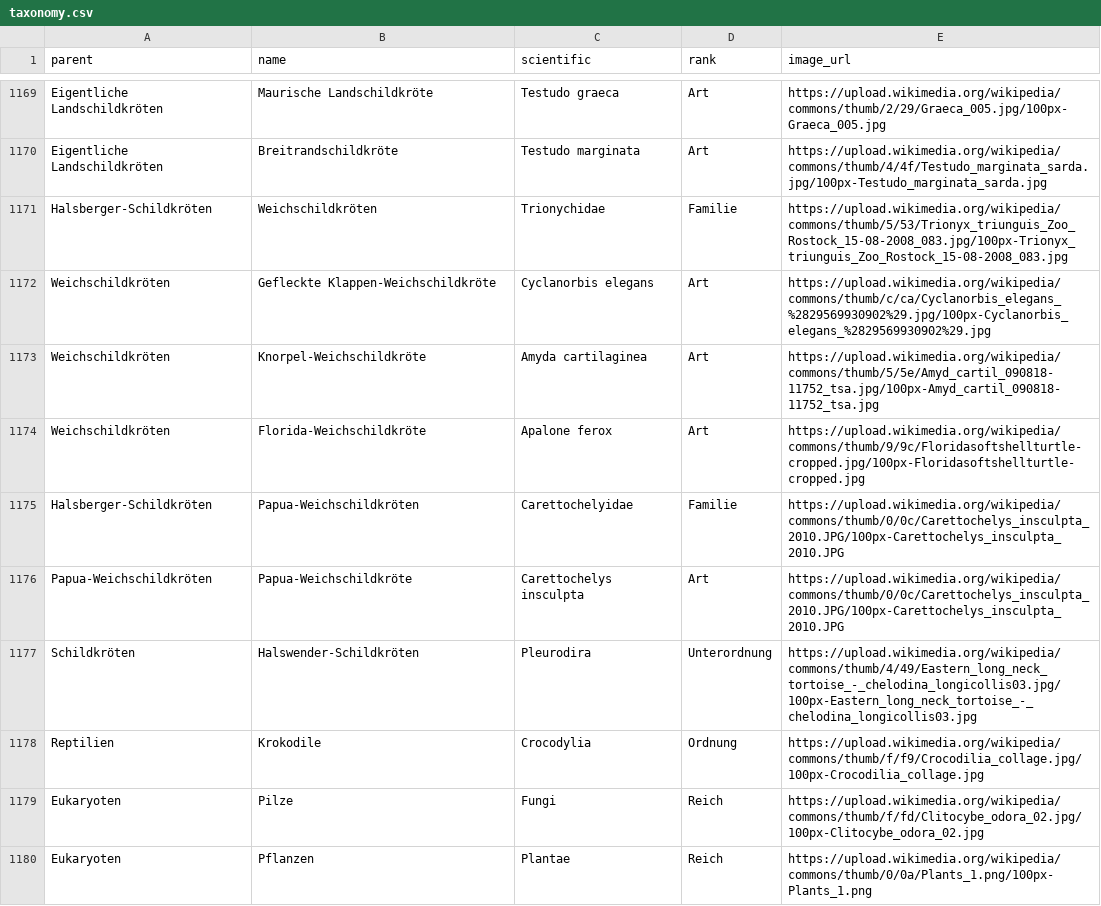
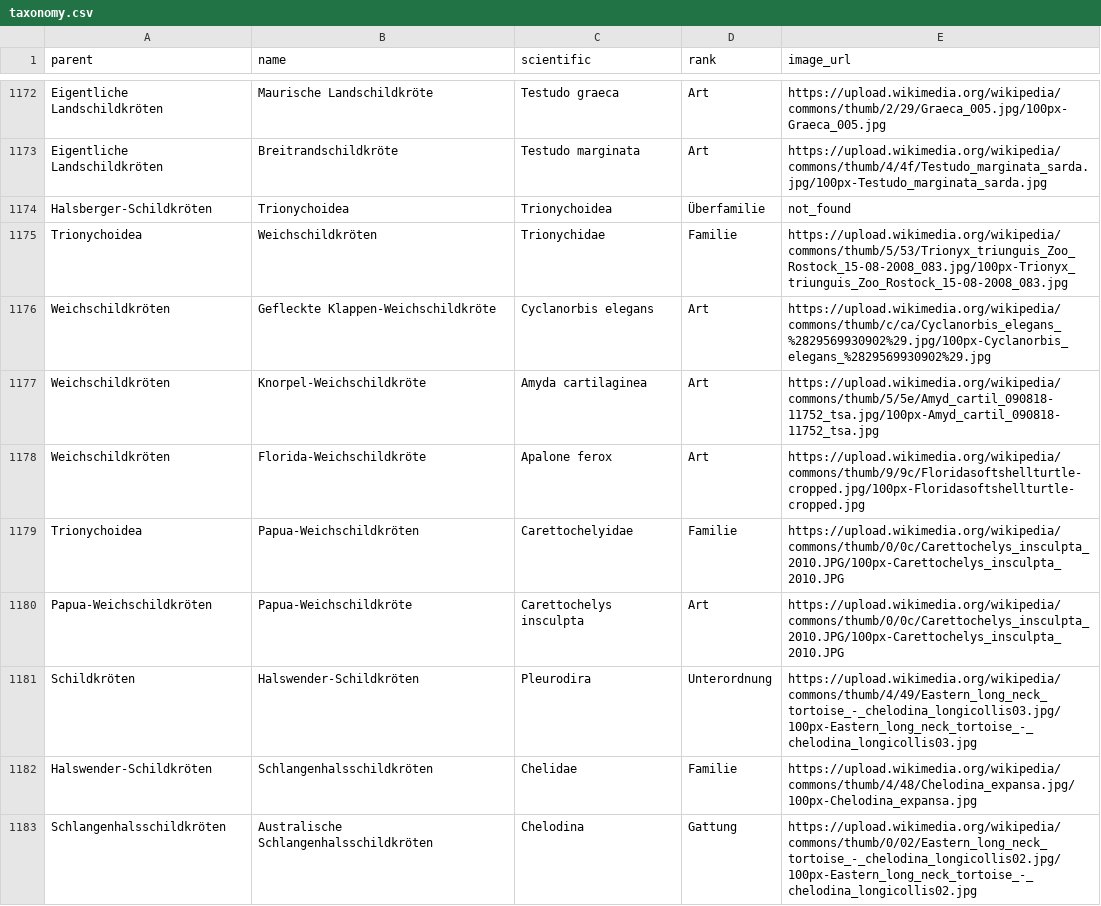
Before and after one commit to stibu81/taxonomyData, a CSV file: taxonomy.csv, drawn as a sheet; only a part is shown, gaps mark what is left out; the shorter side is filled out with more unchanged rows; the diff covers the shown part only.

```diff
--- a/taxonomy.csv
+++ b/taxonomy.csv
@@ -1170,3 +1173,4 @@ Eigentliche Landschildkröten,Maurische Landschildkröte,Testudo graeca,Art,http
 Eigentliche Landschildkröten,Breitrandschildkröte,Testudo marginata,Art,https://upload.wikimedia.org/wikipedia/commons/thumb/4/4f/Testudo_marginata_sarda.jpg/100px-Testudo_marginata_sarda.jpg
-Halsberger-Schildkröten,Weichschildkröten,Trionychidae,Familie,https://upload.wikimedia.org/wikipedia/commons/thumb/5/53/Trionyx_triunguis_Zoo_Rostock_15-08-2008_083.jpg/100px-Trionyx_triunguis_Zoo_Rostock_15-08-2008_083.jpg
+Halsberger-Schildkröten,Trionychoidea,Trionychoidea,Überfamilie,not_found
+Trionychoidea,Weichschildkröten,Trionychidae,Familie,https://upload.wikimedia.org/wikipedia/commons/thumb/5/53/Trionyx_triunguis_Zoo_Rostock_15-08-2008_083.jpg/100px-Trionyx_triunguis_Zoo_Rostock_15-08-2008_083.jpg
 Weichschildkröten,Gefleckte Klappen-Weichschildkröte,Cyclanorbis elegans,Art,https://upload.wikimedia.org/wikipedia/commons/thumb/c/ca/Cyclanorbis_elegans_%2829569930902%29.jpg/100px-Cyclanorbis_elegans_%2829569930902%29.jpg
@@ -1174,4 +1178,6 @@ Weichschildkröten,Knorpel-Weichschildkröte,Amyda cartilaginea,Art,https://uplo
 Weichschildkröten,Florida-Weichschildkröte,Apalone ferox,Art,https://upload.wikimedia.org/wikipedia/commons/thumb/9/9c/Floridasoftshellturtle-cropped.jpg/100px-Floridasoftshellturtle-cropped.jpg
-Halsberger-Schildkröten,Papua-Weichschildkröten,Carettochelyidae,Familie,https://upload.wikimedia.org/wikipedia/commons/thumb/0/0c/Carettochelys_insculpta_2010.JPG/100px-Carettochelys_insculpta_2010.JPG
+Trionychoidea,Papua-Weichschildkröten,Carettochelyidae,Familie,https://upload.wikimedia.org/wikipedia/commons/thumb/0/0c/Carettochelys_insculpta_2010.JPG/100px-Carettochelys_insculpta_2010.JPG
 Papua-Weichschildkröten,Papua-Weichschildkröte,Carettochelys insculpta,Art,https://upload.wikimedia.org/wikipedia/commons/thumb/0/0c/Carettochelys_insculpta_2010.JPG/100px-Carettochelys_insculpta_2010.JPG
 Schildkröten,Halswender-Schildkröten,Pleurodira,Unterordnung,https://upload.wikimedia.org/wikipedia/commons/thumb/4/49/Eastern_long_neck_tortoise_-_chelodina_longicollis03.jpg/100px-Eastern_long_neck_tortoise_-_chelodina_longicollis03.jpg
+Halswender-Schildkröten,Schlangenhalsschildkröten,Chelidae,Familie,https://upload.wikimedia.org/wikipedia/commons/thumb/4/48/Chelodina_expansa.jpg/100px-Chelodina_expansa.jpg
+Schlangenhalsschildkröten,Australische Schlangenhalsschildkröten,Chelodina,Gattung,https://upload.wikimedia.org/wikipedia/commons/thumb/0/02/Eastern_long_neck_tortoise_-_chelodina_longicollis02.jpg/100px-Eastern_long_neck_tortoise_-_chelodina_longicollis02.jpg
```
Also changed, not shown: 12 added rows and 7 edited cells elsewhere in this file, 1 other file.
